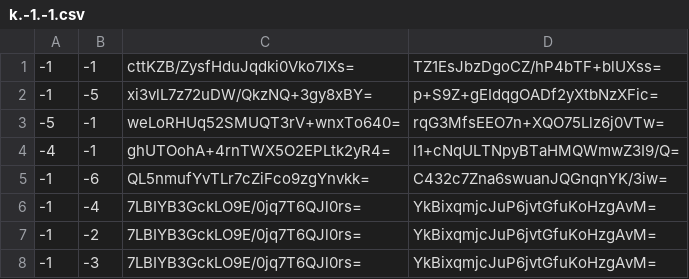
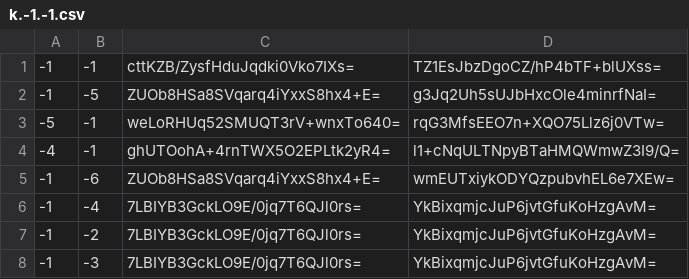
Before and after one commit to Brehtyn/brentyns.com-pipeline, a CSV file: public/unmined/tiles/zoom.-3/metadata/k.-1.-1.csv, drawn as a sheet.

```diff
--- a/public/unmined/tiles/zoom.-3/metadata/k.-1.-1.csv
+++ b/public/unmined/tiles/zoom.-3/metadata/k.-1.-1.csv
@@ -1,6 +1,6 @@
 -1,-1,cttKZB/ZysfHduJqdki0Vko7IXs=,TZ1EsJbzDgoCZ/hP4bTF+blUXss=
--1,-5,xi3vlL7z72uDW/QkzNQ+3gy8xBY=,p+S9Z+gEIdqgOADf2yXtbNzXFic=
+-1,-5,ZUOb8HSa8SVqarq4iYxxS8hx4+E=,g3Jq2Uh5sUJbHxcOle4minrfNaI=
 -5,-1,weLoRHUq52SMUQT3rV+wnxTo640=,rqG3MfsEEO7n+XQO75Llz6j0VTw=
 -4,-1,ghUTOohA+4rnTWX5O2EPLtk2yR4=,l1+cNqULTNpyBTaHMQWmwZ3I9/Q=
--1,-6,QL5nmufYvTLr7cZiFco9zgYnvkk=,C432c7Zna6swuanJQGnqnYK/3iw=
+-1,-6,ZUOb8HSa8SVqarq4iYxxS8hx4+E=,wmEUTxiykODYQzpubvhEL6e7XEw=
 -1,-4,7LBIYB3GckLO9E/0jq7T6QJl0rs=,YkBixqmjcJuP6jvtGfuKoHzgAvM=
```
Also changed, not shown: public/unmined/tiles/zoom.-1/metadata/k.-1.-1.csv, public/unmined/tiles/zoom.-2/metadata/k.-1.-1.csv, 11 other files.
